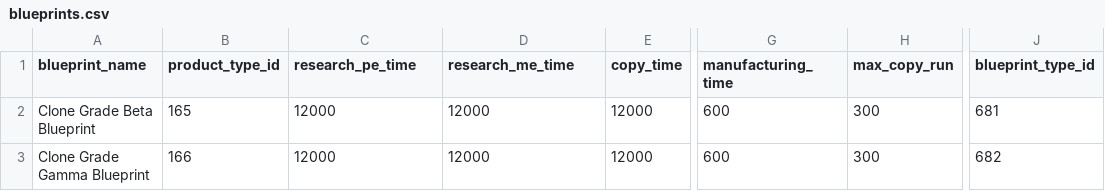
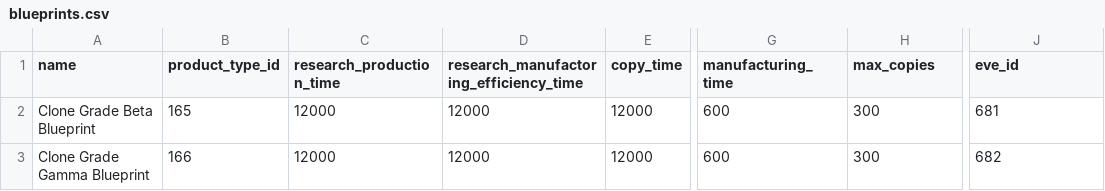
Before and after one commit to JackNolan/ISKanator, a CSV file: lib/csv_files/blueprints.csv, drawn as a sheet; only a part is shown, gaps mark what is left out; the diff names each change by its address in the sheet, - before the commit and + after, or states it on an @@ line.

```diff
--- a/lib/csv_files/blueprints.csv
+++ b/lib/csv_files/blueprints.csv
-A1: blueprint_name
+A1: name
-C1: research_pe_time
+C1: research_production_time
-D1: research_me_time
+D1: research_manufactoring_efficiency_time
-H1: max_copy_run
+H1: max_copies
-J1: blueprint_type_id
+J1: eve_id
```
Also changed, not shown: lib/csv_files/skills.csv, 7 other files.
